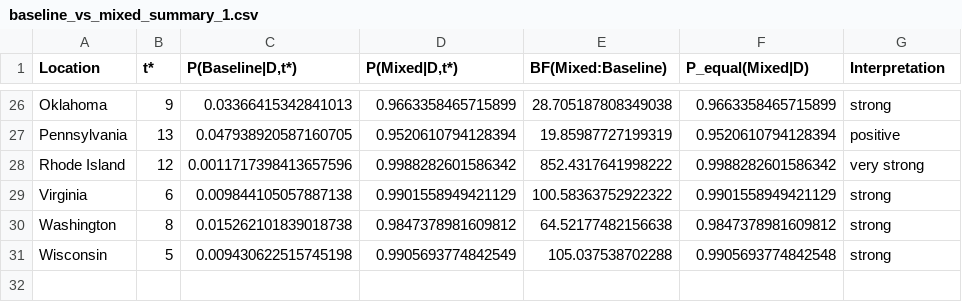
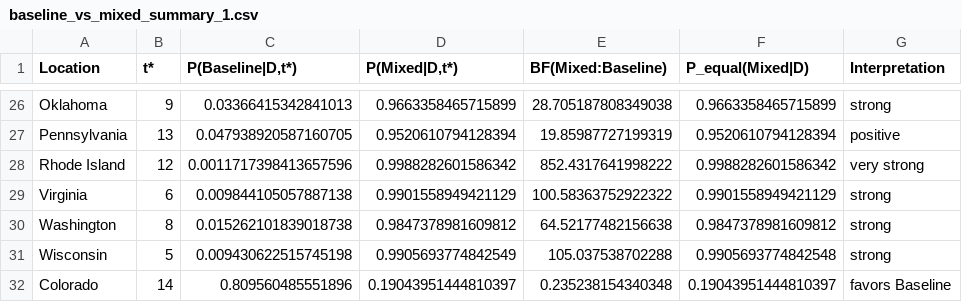
Before and after one commit to markolalovic/epi-behavior-models, a CSV file: results/model_selection/baseline_vs_mixed_summary_1.csv, drawn as a sheet; only a part is shown, gaps mark what is left out; the diff names each change by its address in the sheet, - before the commit and + after, or states it on an @@ line.

```diff
--- a/results/model_selection/baseline_vs_mixed_summary_1.csv
+++ b/results/model_selection/baseline_vs_mixed_summary_1.csv
+row 32: Colorado | 14 | 0.809560485551896 | 0.19043951444810397 | 0.235238154340348 | 0.19043951444810397 | favors Baseline
```
Also changed, not shown: results/model_selection/baseline_vs_exp_summary_1.csv, results/model_selection/baseline_vs_rational_summary_1.csv, 5 other files.
